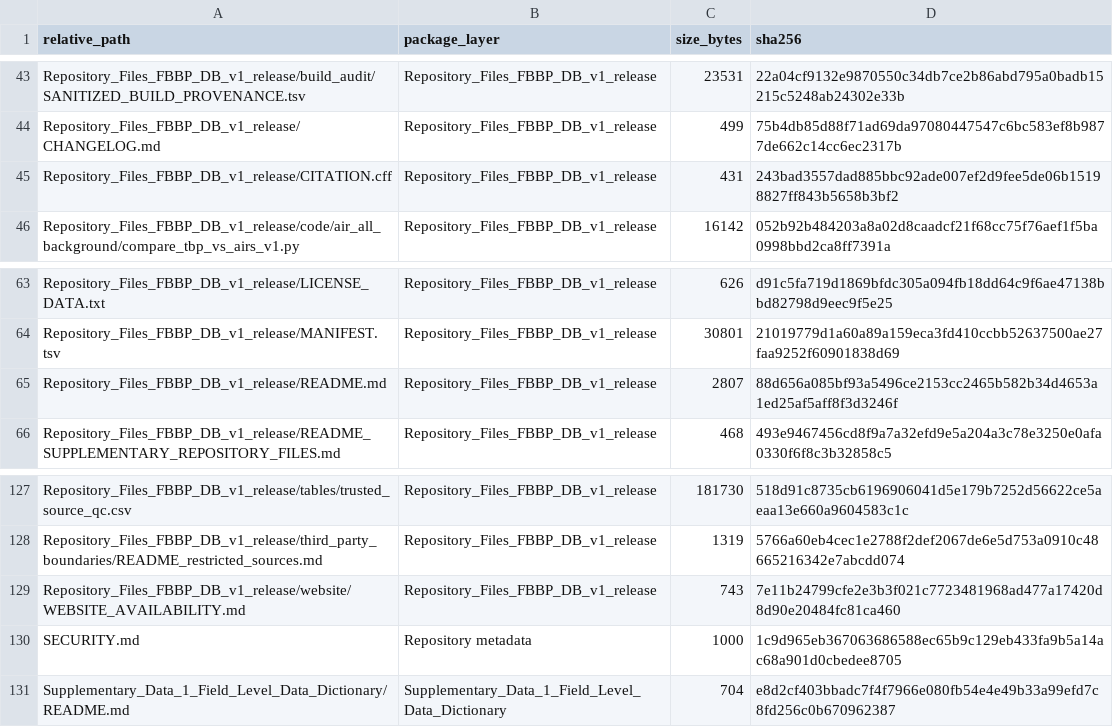
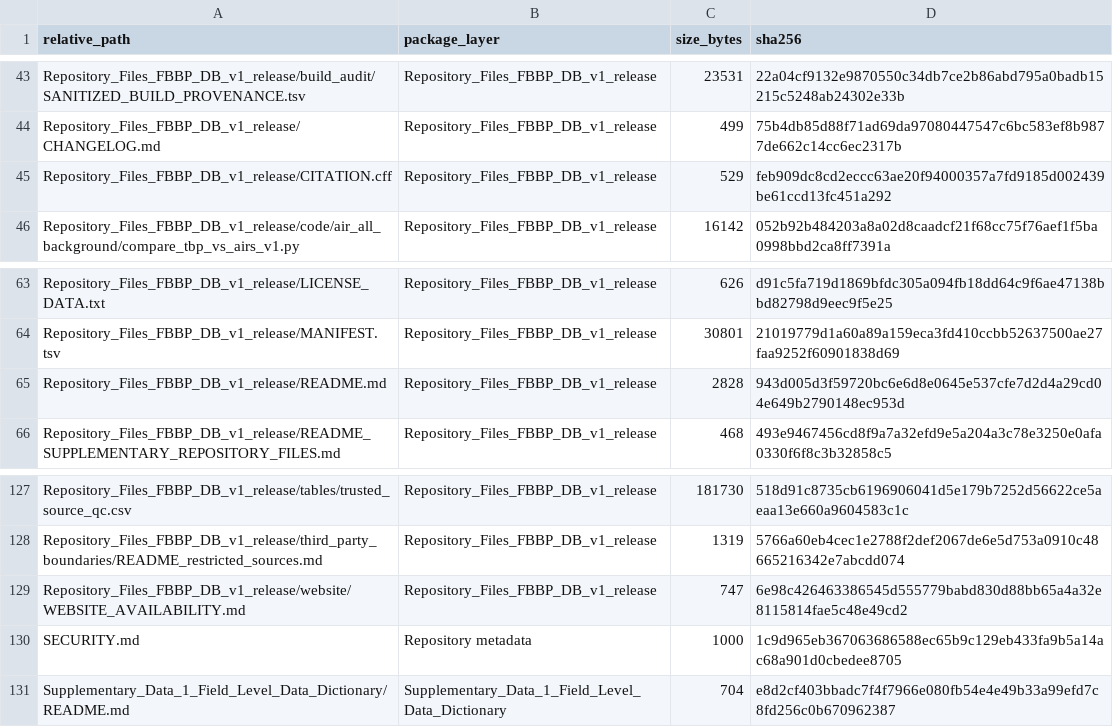
Before and after one commit to changyufei222/fbbp-db-bioinformatics-release, a CSV file: package_manifest.csv, drawn as a sheet; only a part is shown, gaps mark what is left out; the diff names each change by its address in the sheet, - before the commit and + after, or states it on an @@ line.

```diff
--- a/package_manifest.csv
+++ b/package_manifest.csv
-C45 (size_bytes): 431
+C45 (size_bytes): 529
-D45 (sha256): 243bad3557dad885bbc92ade007ef2d9fee5de06b15198827ff843b5658b3bf2
+D45 (sha256): feb909dc8cd2eccc63ae20f94000357a7fd9185d002439be61ccd13fc451a292
-C65 (size_bytes): 2807
+C65 (size_bytes): 2828
-D65 (sha256): 88d656a085bf93a5496ce2153cc2465b582b34d4653a1ed25af5aff8f3d3246f
+D65 (sha256): 943d005d3f59720bc6e6d8e0645e537cfe7d2d4a29cd04e649b2790148ec953d
-C129 (size_bytes): 743
+C129 (size_bytes): 747
-D129 (sha256): 7e11b24799cfe2e3b3f021c7723481968ad477a17420d8d90e20484fc81ca460
+D129 (sha256): 6e98c426463386545d555779babd830d88bb65a4a32e8115814fae5c48e49cd2
```
Also changed, not shown: 5 other files.
